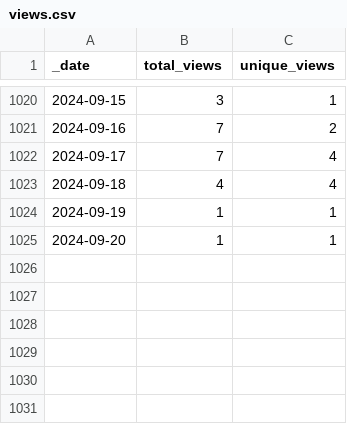
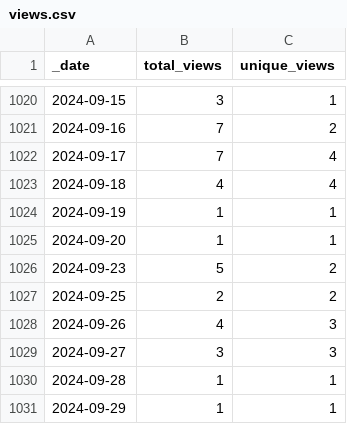
Before and after one commit to at-gmbh/at-python-template, a CSV file: traffic/views.csv, drawn as a sheet; only a part is shown, gaps mark what is left out; the diff names each change by its address in the sheet, - before the commit and + after, or states it on an @@ line.

Commit message:
GitHub traffic

```diff
--- a/traffic/views.csv
+++ b/traffic/views.csv
+row 1026: 2024-09-23 | 5 | 2
+row 1027: 2024-09-25 | 2 | 2
+row 1028: 2024-09-26 | 4 | 3
+row 1029: 2024-09-27 | 3 | 3
+row 1030: 2024-09-28 | 1 | 1
+row 1031: 2024-09-29 | 1 | 1
```
Also changed, not shown: traffic/clones.csv, 1 other file.
